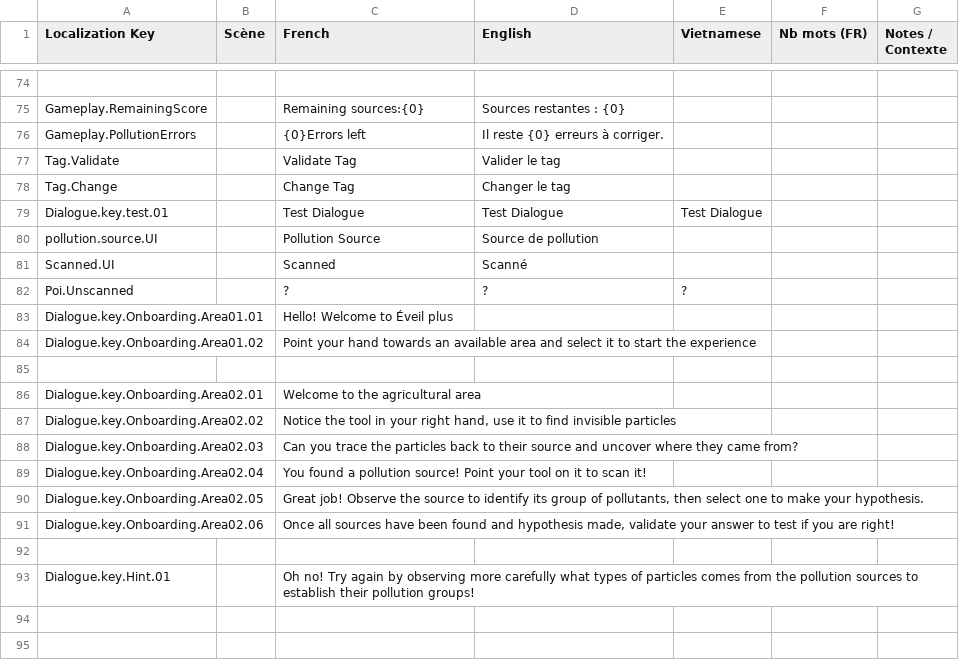
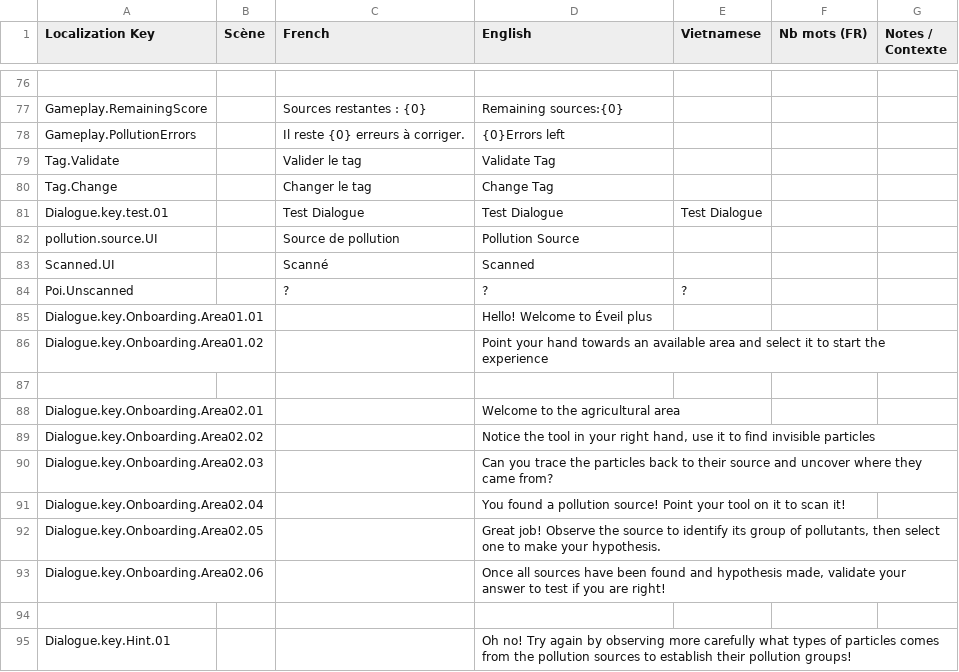
Before and after one commit to ACROSS-Lab/EVEIL.Plus, a CSV file: Assets/Resources/Localization/LocalizationData.csv, drawn as a sheet; only a part is shown, gaps mark what is left out; addresses are those after the commit; the diff covers the shown part only; the diff names each change by its address in the sheet, - before the commit and + after, or states it on an @@ line.

Commit message:
ADD new pollutant family + ADD localization to pollutant guide

```diff
--- a/Assets/Resources/Localization/LocalizationData.csv
+++ b/Assets/Resources/Localization/LocalizationData.csv
-C77 (French): Remaining sources:{0}
+C77 (French): Sources restantes : {0}
-D77 (English): Sources restantes : {0}
+D77 (English): Remaining sources:{0}
-C78 (French): {0}Errors left
+C78 (French): Il reste {0} erreurs à corriger.
-D78 (English): Il reste {0} erreurs à corriger.
+D78 (English): {0}Errors left
-C79 (French): Validate Tag
+C79 (French): Valider le tag
-D79 (English): Valider le tag
+D79 (English): Validate Tag
-C80 (French): Change Tag
+C80 (French): Changer le tag
-D80 (English): Changer le tag
+D80 (English): Change Tag
-C82 (French): Pollution Source
+C82 (French): Source de pollution
-D82 (English): Source de pollution
+D82 (English): Pollution Source
-C83 (French): Scanned
+C83 (French): Scanné
-D83 (English): Scanné
+D83 (English): Scanned
-C85 (French): Hello! Welcome to Éveil plus
+C85 (French): (empty)
-D85 (English): (empty)
+D85 (English): Hello! Welcome to Éveil plus
-C86 (French): Point your hand towards an available area and select it to start the experience
+C86 (French): (empty)
-D86 (English): (empty)
+D86 (English): Point your hand towards an available area and select it to start the experience
-C88 (French): Welcome to the agricultural area
+C88 (French): (empty)
-D88 (English): (empty)
+D88 (English): Welcome to the agricultural area
-C89 (French): Notice the tool in your right hand, use it to find invisible particles
+C89 (French): (empty)
-D89 (English): (empty)
+D89 (English): Notice the tool in your right hand, use it to find invisible particles
-C90 (French): Can you trace the particles back to their source and uncover where they came from?
+C90 (French): (empty)
-D90 (English): (empty)
+D90 (English): Can you trace the particles back to their source and uncover where they came from?
-C91 (French): You found a pollution source! Point your tool on it to scan it!
+C91 (French): (empty)
-D91 (English): (empty)
+D91 (English): You found a pollution source! Point your tool on it to scan it!
-C92 (French): Great job! Observe the source to identify its group of pollutants, then select one to make your hypothesis.
+C92 (French): (empty)
-D92 (English): (empty)
+D92 (English): Great job! Observe the source to identify its group of pollutants, then select one to make your hypothesis.
-C93 (French): Once all sources have been found and hypothesis made, validate your answer to test if you are right!
+C93 (French): (empty)
-D93 (English): (empty)
+D93 (English): Once all sources have been found and hypothesis made, validate your answer to test if you are right!
-C95 (French): Oh no! Try again by observing more carefully what types of particles comes from the pollution sources to establish their pollution groups!
+C95 (French): (empty)
-D95 (English): (empty)
+D95 (English): Oh no! Try again by observing more carefully what types of particles comes from the pollution sources to establish their pollution groups!
```
Also changed, not shown: 2 added rows and 30 edited cells elsewhere in this file, 41 other files.
